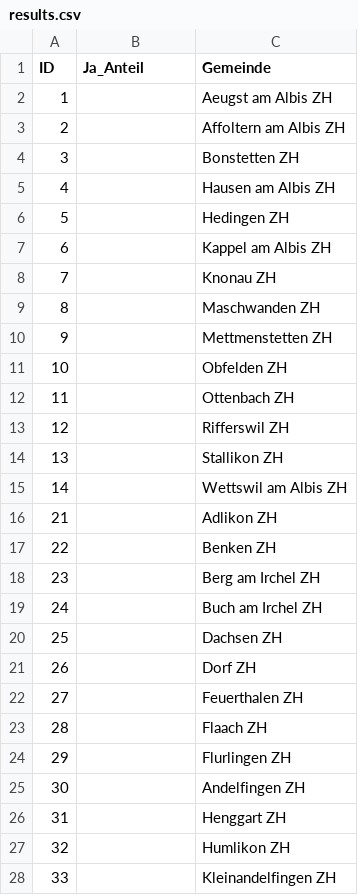
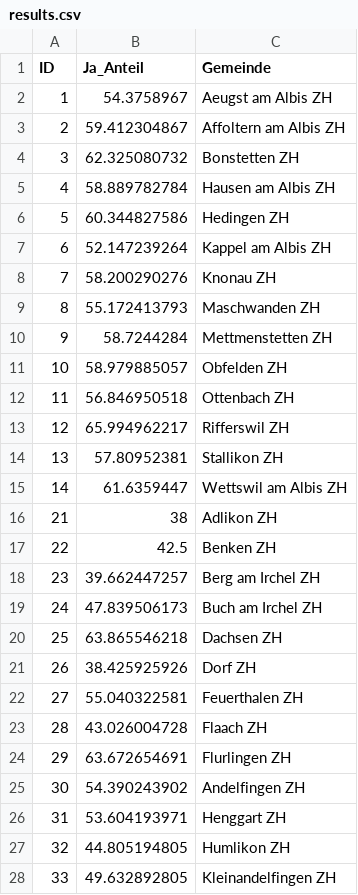
Before and after one commit to awp-finanznachrichten/lena, a CSV file: results.csv, drawn as a sheet; only a part is shown; the diff covers the shown part only.

```diff
--- a/results.csv
+++ b/results.csv
@@ -1,28 +1,28 @@
 "ID","Ja_Anteil","Gemeinde"
-1,,"Aeugst am Albis ZH"
-2,,"Affoltern am Albis ZH"
-3,,"Bonstetten ZH"
-4,,"Hausen am Albis ZH"
-5,,"Hedingen ZH"
-6,,"Kappel am Albis ZH"
-7,,"Knonau ZH"
-8,,"Maschwanden ZH"
-9,,"Mettmenstetten ZH"
-10,,"Obfelden ZH"
-11,,"Ottenbach ZH"
-12,,"Rifferswil ZH"
-13,,"Stallikon ZH"
-14,,"Wettswil am Albis ZH"
-21,,"Adlikon ZH"
-22,,"Benken ZH"
-23,,"Berg am Irchel ZH"
-24,,"Buch am Irchel ZH"
-25,,"Dachsen ZH"
-26,,"Dorf ZH"
-27,,"Feuerthalen ZH"
-28,,"Flaach ZH"
-29,,"Flurlingen ZH"
-30,,"Andelfingen ZH"
-31,,"Henggart ZH"
-32,,"Humlikon ZH"
-33,,"Kleinandelfingen ZH"
+1,54.3758967,"Aeugst am Albis ZH"
+2,59.412304867,"Affoltern am Albis ZH"
+3,62.325080732,"Bonstetten ZH"
+4,58.889782784,"Hausen am Albis ZH"
+5,60.344827586,"Hedingen ZH"
+6,52.147239264,"Kappel am Albis ZH"
+7,58.200290276,"Knonau ZH"
+8,55.172413793,"Maschwanden ZH"
+9,58.7244284,"Mettmenstetten ZH"
+10,58.979885057,"Obfelden ZH"
+11,56.846950518,"Ottenbach ZH"
+12,65.994962217,"Rifferswil ZH"
+13,57.80952381,"Stallikon ZH"
+14,61.6359447,"Wettswil am Albis ZH"
+21,38,"Adlikon ZH"
+22,42.5,"Benken ZH"
+23,39.662447257,"Berg am Irchel ZH"
+24,47.839506173,"Buch am Irchel ZH"
+25,63.865546218,"Dachsen ZH"
+26,38.425925926,"Dorf ZH"
+27,55.040322581,"Feuerthalen ZH"
+28,43.026004728,"Flaach ZH"
+29,63.672654691,"Flurlingen ZH"
+30,54.390243902,"Andelfingen ZH"
+31,53.604193971,"Henggart ZH"
+32,44.805194805,"Humlikon ZH"
+33,49.632892805,"Kleinandelfingen ZH"
```
Also changed, not shown: 151 edited cells elsewhere in this file, 1 other file.
